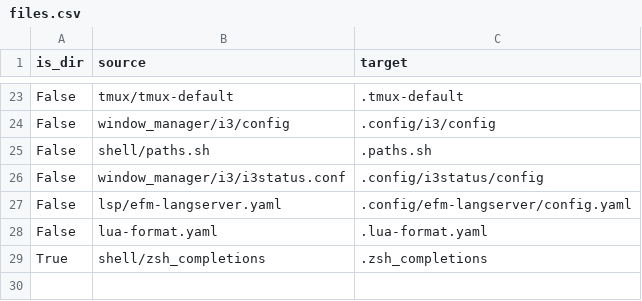
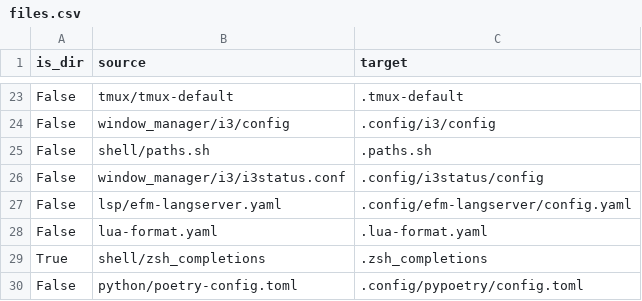
Before and after one commit to JRasmusBm/dotfiles, a CSV file: files.csv, drawn as a sheet; only a part is shown, gaps mark what is left out; the diff names each change by its address in the sheet, - before the commit and + after, or states it on an @@ line.

Commit message:
Add a poetry config
**Why** is the change needed?

So that I can configure the default virtual environment location.

**How** is the need addressed?

<++>

What **side-effects** could the change have?

<++>

Ticket: <++>
Closes <++>
Depends on <++>
BREAKING CHANGE: <++>
Co-authored-by: <++> <<++>>

```diff
--- a/files.csv
+++ b/files.csv
+row 30: False | python/poetry-config.toml | .config/pypoetry/config.toml
```
Also changed, not shown: 1 other file.
